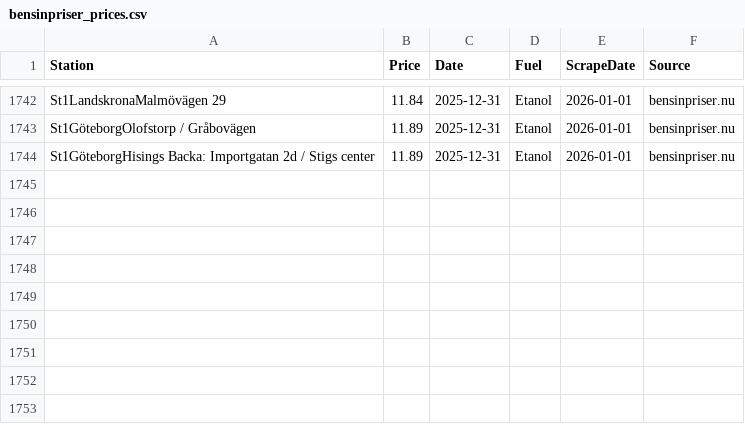
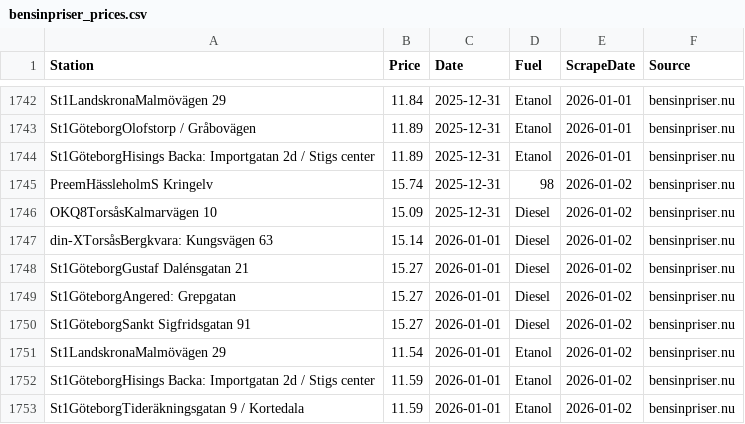
Before and after one commit to FastAndFunky/gaspricescraper, a CSV file: bensinpriser_prices.csv, drawn as a sheet; only a part is shown, gaps mark what is left out; the diff names each change by its address in the sheet, - before the commit and + after, or states it on an @@ line.

```diff
--- a/bensinpriser_prices.csv
+++ b/bensinpriser_prices.csv
+row 1745: PreemHässleholmS Kringelv | 15.74 | 2025-12-31 | 98 | 2026-01-02 | bensinpriser.nu
+row 1746: OKQ8TorsåsKalmarvägen 10 | 15.09 | 2025-12-31 | Diesel | 2026-01-02 | bensinpriser.nu
+row 1747: din-XTorsåsBergkvara: Kungsvägen 63 | 15.14 | 2026-01-01 | Diesel | 2026-01-02 | bensinpriser.nu
+row 1748: St1GöteborgGustaf Dalénsgatan 21 | 15.27 | 2026-01-01 | Diesel | 2026-01-02 | bensinpriser.nu
+row 1749: St1GöteborgAngered: Grepgatan | 15.27 | 2026-01-01 | Diesel | 2026-01-02 | bensinpriser.nu
+row 1750: St1GöteborgSankt Sigfridsgatan 91 | 15.27 | 2026-01-01 | Diesel | 2026-01-02 | bensinpriser.nu
+row 1751: St1LandskronaMalmövägen 29 | 11.54 | 2026-01-01 | Etanol | 2026-01-02 | bensinpriser.nu
+row 1752: St1GöteborgHisings Backa: Importgatan 2d / Stigs center | 11.59 | 2026-01-01 | Etanol | 2026-01-02 | bensinpriser.nu
+row 1753: St1GöteborgTideräkningsgatan 9 / Kortedala | 11.59 | 2026-01-01 | Etanol | 2026-01-02 | bensinpriser.nu
```
